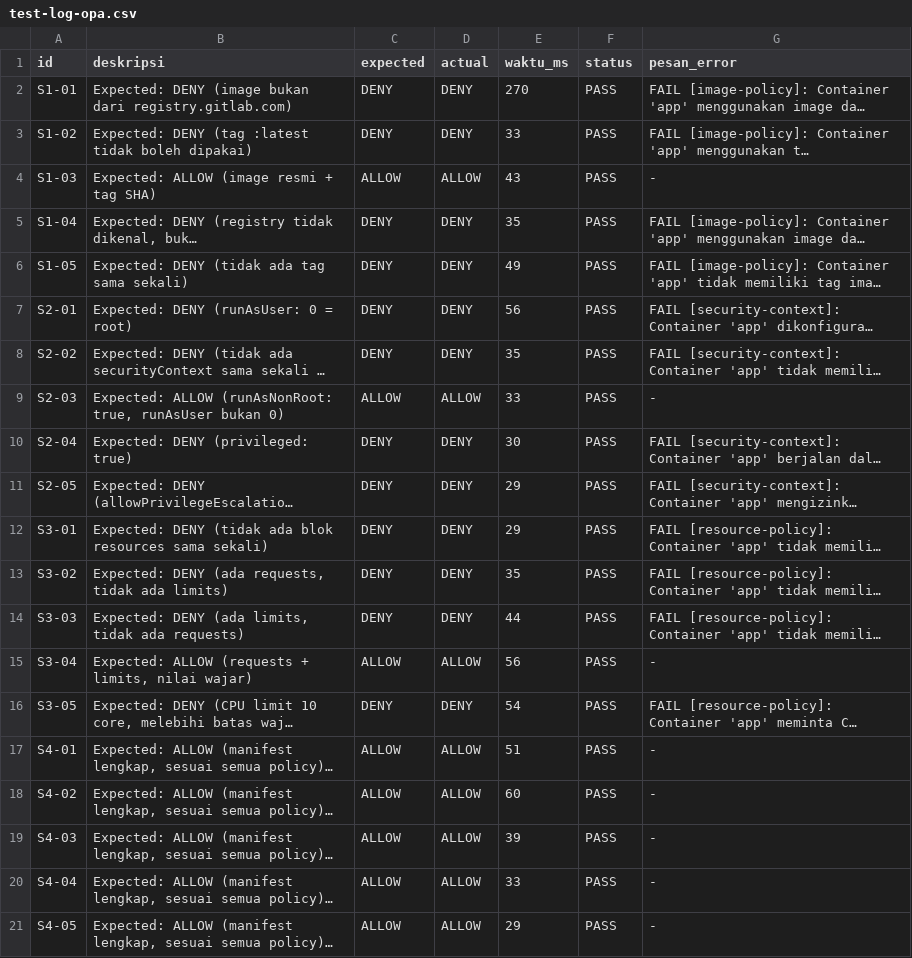
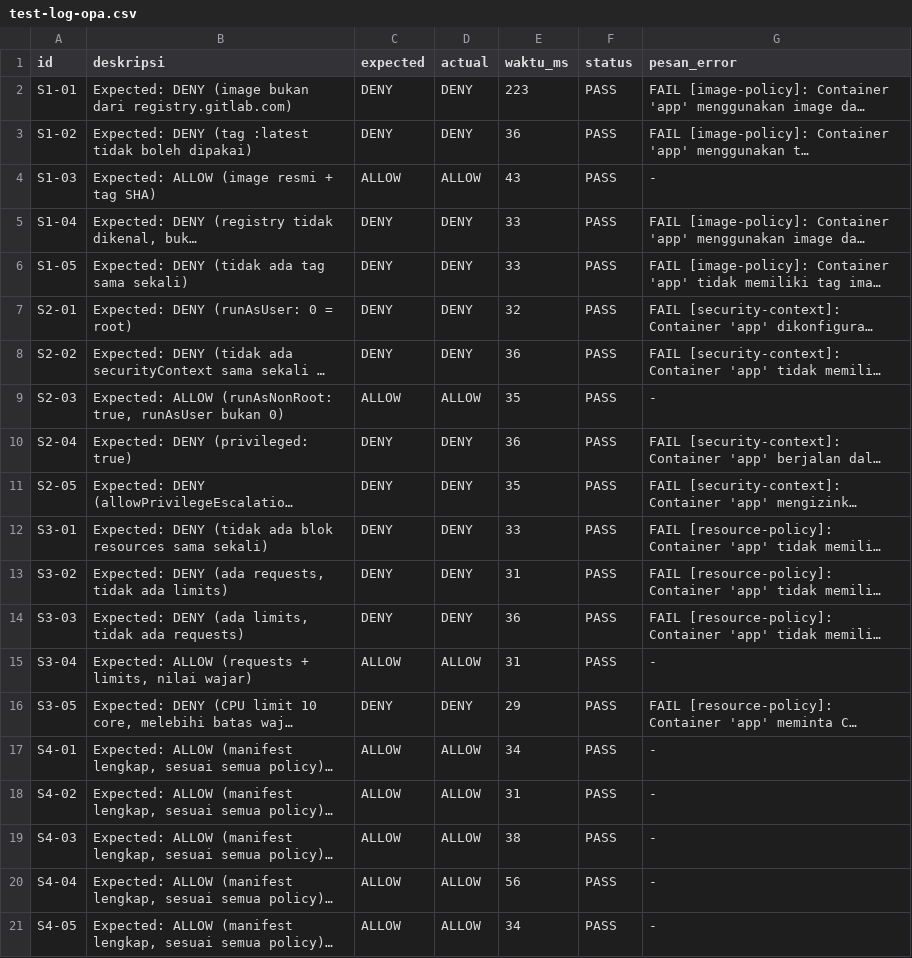
Before and after one commit to haidarRA/kelompok-2-devsecops-future, a CSV file: kelompok-2-devsecops-future/evaluation/test-log-opa.csv, drawn as a sheet; long unchanged cells end in …; the diff names each change by its address in the sheet, - before the commit and + after, or states it on an @@ line.

```diff
--- a/kelompok-2-devsecops-future/evaluation/test-log-opa.csv
+++ b/kelompok-2-devsecops-future/evaluation/test-log-opa.csv
-E2 (waktu_ms): 270
+E2 (waktu_ms): 223
-E3 (waktu_ms): 33
+E3 (waktu_ms): 36
-E5 (waktu_ms): 35
+E5 (waktu_ms): 33
-E6 (waktu_ms): 49
+E6 (waktu_ms): 33
-E7 (waktu_ms): 56
+E7 (waktu_ms): 32
-E8 (waktu_ms): 35
+E8 (waktu_ms): 36
-E9 (waktu_ms): 33
+E9 (waktu_ms): 35
-E10 (waktu_ms): 30
+E10 (waktu_ms): 36
-E11 (waktu_ms): 29
+E11 (waktu_ms): 35
-E12 (waktu_ms): 29
+E12 (waktu_ms): 33
-E13 (waktu_ms): 35
+E13 (waktu_ms): 31
-E14 (waktu_ms): 44
+E14 (waktu_ms): 36
-E15 (waktu_ms): 56
+E15 (waktu_ms): 31
-E16 (waktu_ms): 54
+E16 (waktu_ms): 29
-E17 (waktu_ms): 51
+E17 (waktu_ms): 34
-E18 (waktu_ms): 60
+E18 (waktu_ms): 31
-E19 (waktu_ms): 39
+E19 (waktu_ms): 38
-E20 (waktu_ms): 33
+E20 (waktu_ms): 56
-E21 (waktu_ms): 29
+E21 (waktu_ms): 34
```
Also changed, not shown: kelompok-2-devsecops-future/evaluation/test-log-runtime.csv, 3 other files.
